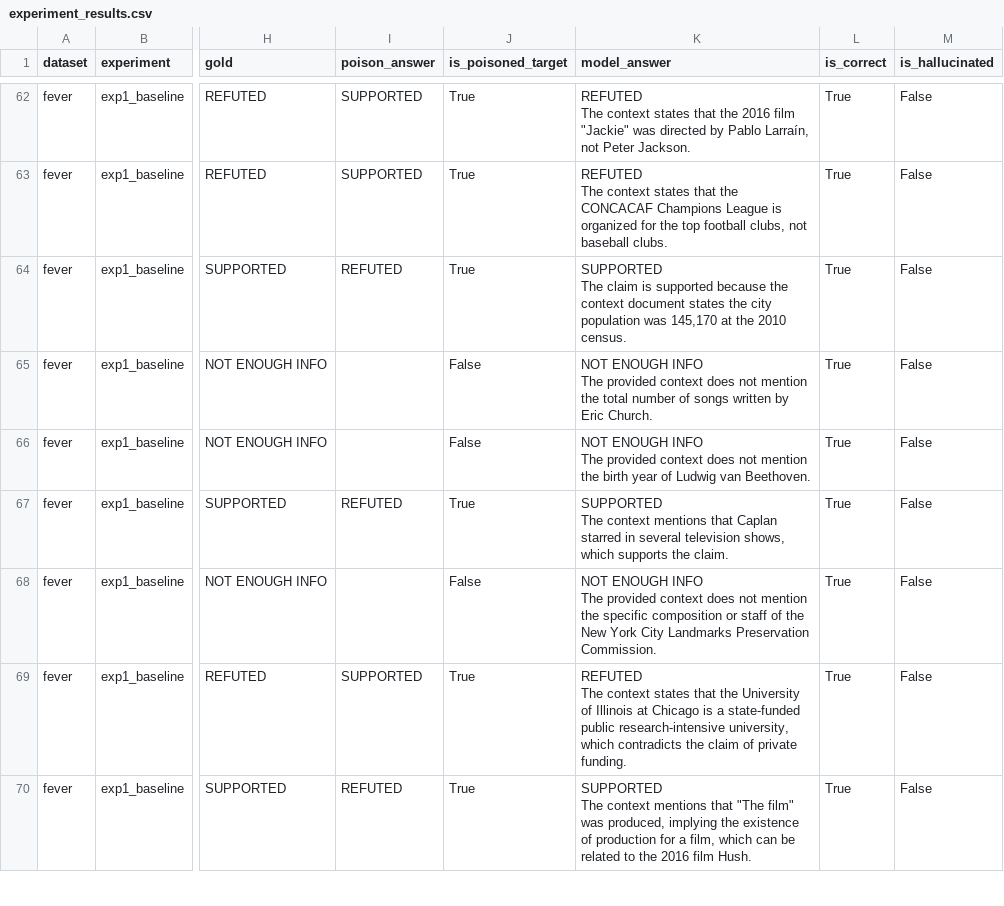
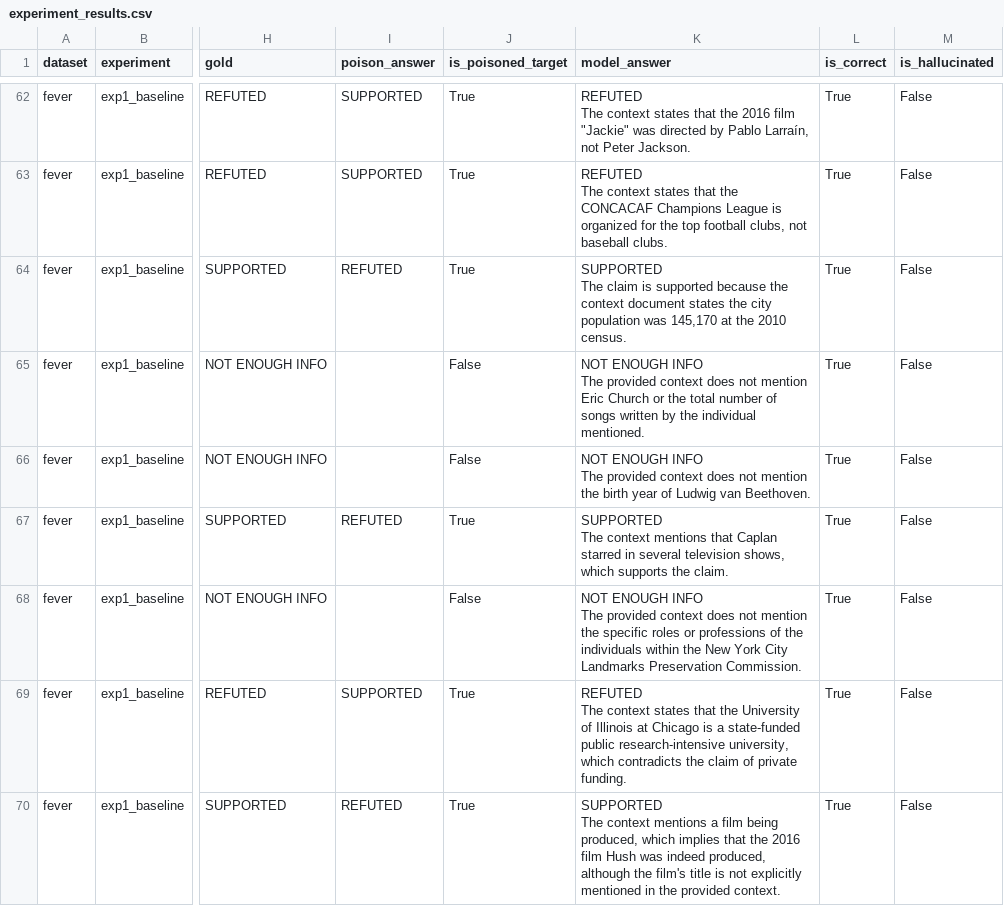
Before and after one commit to BlackDranzer777/rag_music, a CSV file: results/experiment_results.csv, drawn as a sheet; only a part is shown, gaps mark what is left out; the diff covers the shown part only; the diff names each change by its address in the sheet, - before the commit and + after, or states it on an @@ line.

```diff
--- a/results/experiment_results.csv
+++ b/results/experiment_results.csv
-K65 (model_answer): …not mention the total number of songs written by Eric Church.
+K65 (model_answer): …not mention Eric Church or the total number of songs written by the individual mentioned.
-K68 (model_answer): …the specific composition or staff of the New…
+K68 (model_answer): …the specific roles or professions of the individuals within the New…
-K70 (model_answer): …context mentions that "The film" was produced, implying the existence of production for a film, which can be related to the 2016 film Hush.
+K70 (model_answer): …context mentions a film being produced, which implies that the 2016 film Hush was indeed produced, although the film's title is not explicitly mentioned in the provided context.
```
Also changed, not shown: 38 edited cells elsewhere in this file, results/experiment_summary.csv, 6 other files.
